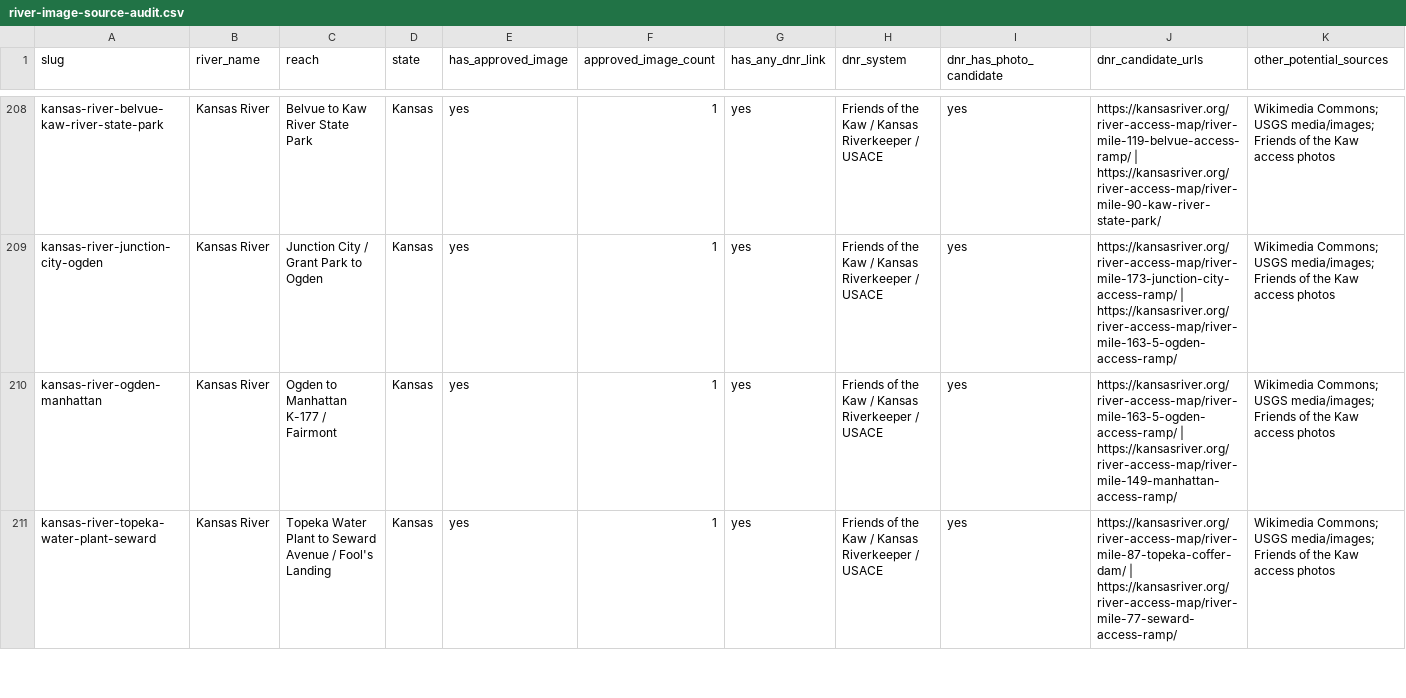
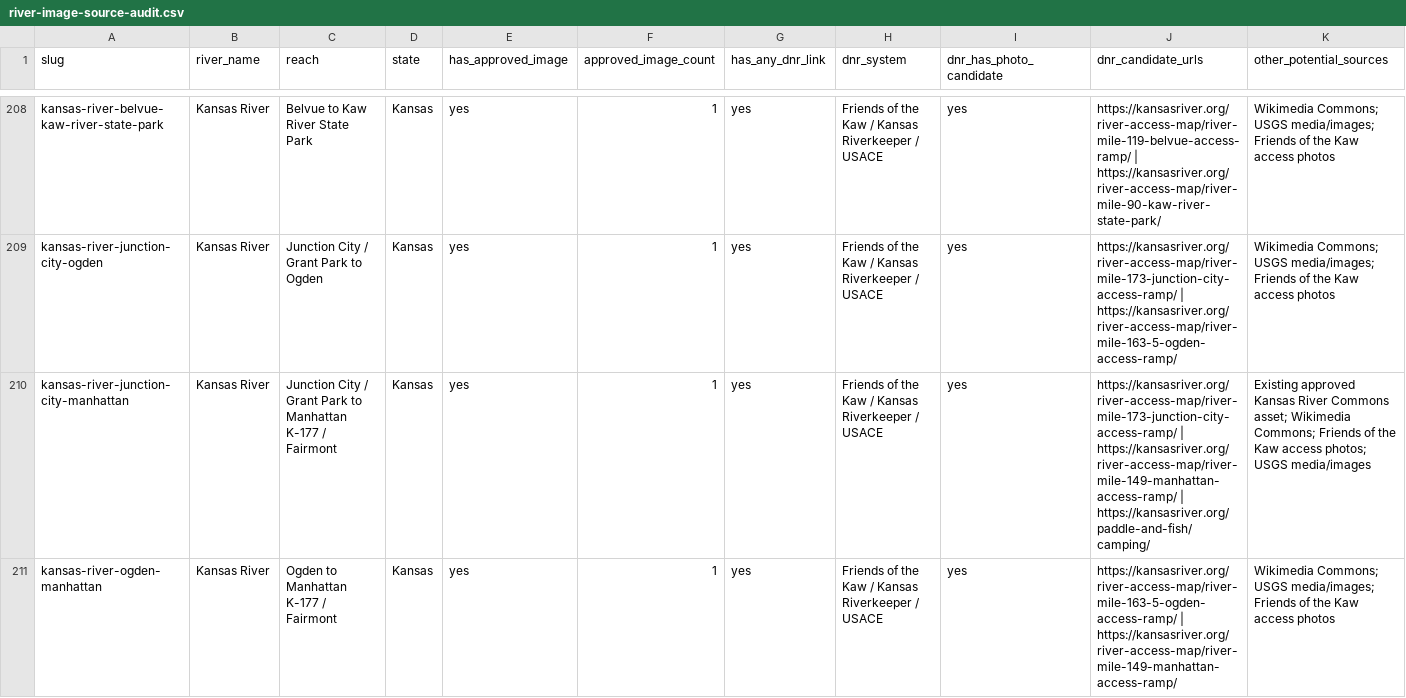
Before and after one commit to EckceptionalSolutions/PaddleTodayV2, a CSV file: docs/river-image-source-audit.csv, drawn as a sheet; only a part is shown, gaps mark what is left out; the shorter side is filled out with more unchanged rows; rows hold the shown columns only; the diff covers the shown part only; the diff names each change by its address in the sheet, - before the commit and + after, or states it on an @@ line.

Commit message:
Add three Kansas River combination routes

```diff
--- a/docs/river-image-source-audit.csv
+++ b/docs/river-image-source-audit.csv
+row 210: kansas-river-junction-city-manhattan | Kansas River | Junction City / Grant Park to Manhattan K-177 / Fairmont | Kansas | yes | 1 | yes | Friends of the Kaw / Kansas Riverkeeper / USACE | yes | https://kansasriver.org/river-access-map/river-mile-173-junction-city-access-ramp/ | https://kansasriver.org/river-access-map/river-mile-149-manhattan-access-ramp/ | https://kansasriver.org/paddle-and-fish/camping/ | Existing approved Kansas River Commons asset; Wikimedia Commons; Friends of the Kaw access photos; USGS media/images
```
Also changed, not shown: 2 added rows elsewhere in this file, 10 other files.
